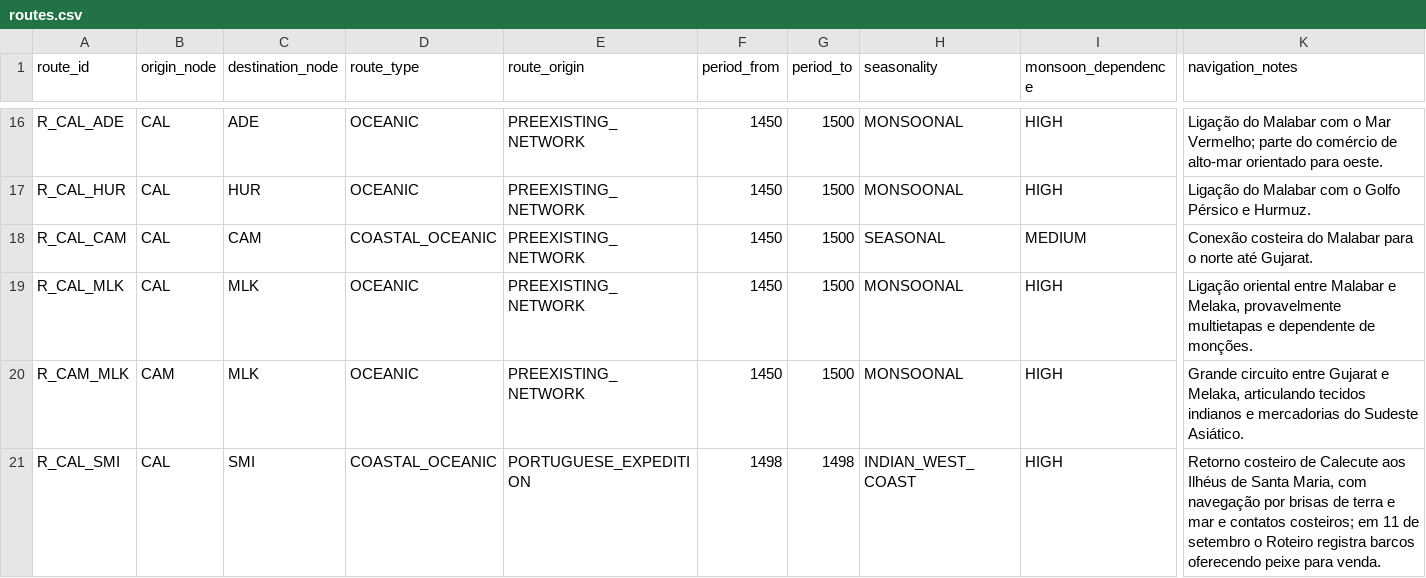
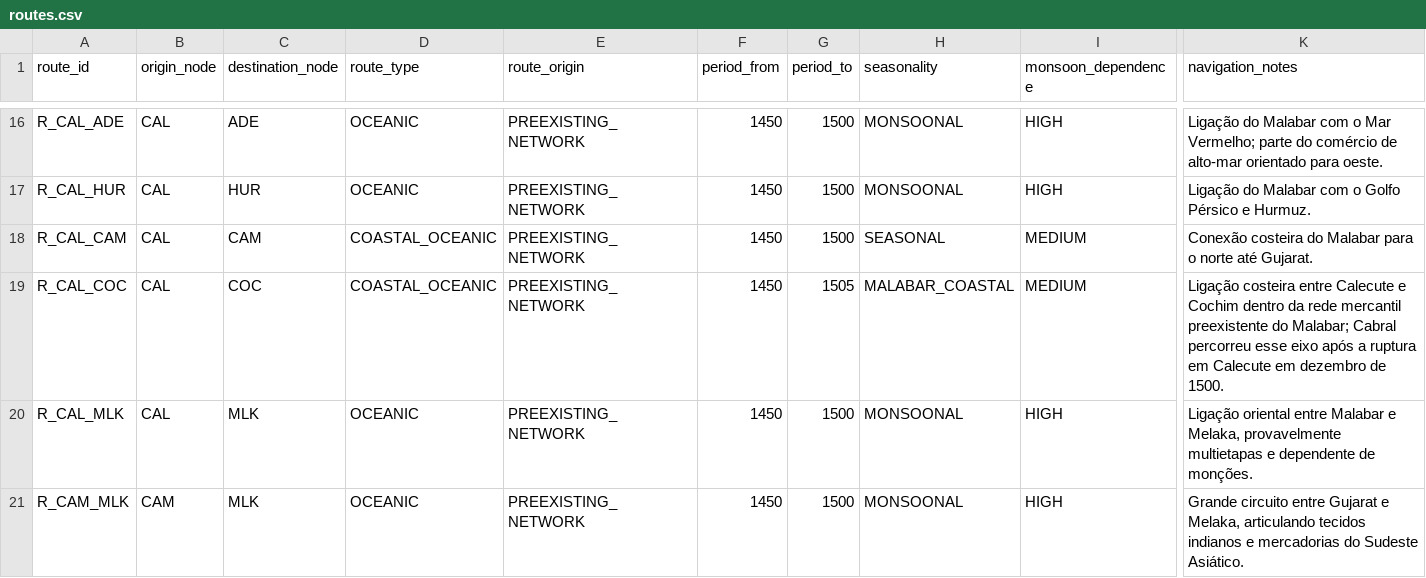
Before and after one commit to hilaliskandar/quintoimperio, a CSV file: data/routes.csv, drawn as a sheet; only a part is shown, gaps mark what is left out; the shorter side is filled out with more unchanged rows; rows hold the shown columns only; the diff names each change by its address in the sheet, - before the commit and + after, or states it on an @@ line.

Commit message:
Adicionar conexão costeira preexistente Calecute-Cochim

```diff
--- a/data/routes.csv
+++ b/data/routes.csv
+row 19: R_CAL_COC | CAL | COC | COASTAL_OCEANIC | PREEXISTING_NETWORK | 1450 | 1505 | MALABAR_COASTAL | MEDIUM | Ligação costeira entre Calecute e Cochim dentro da rede mercantil preexistente do Malabar; Cabral percorreu esse eixo após a ruptura em Calecute em dezembro de 1500.
```
